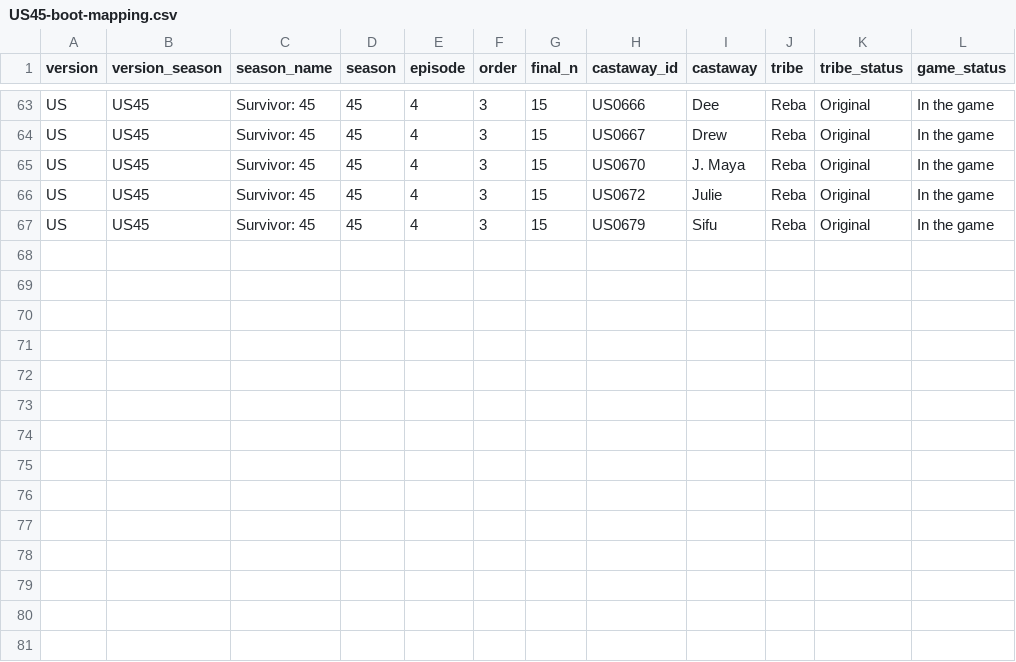
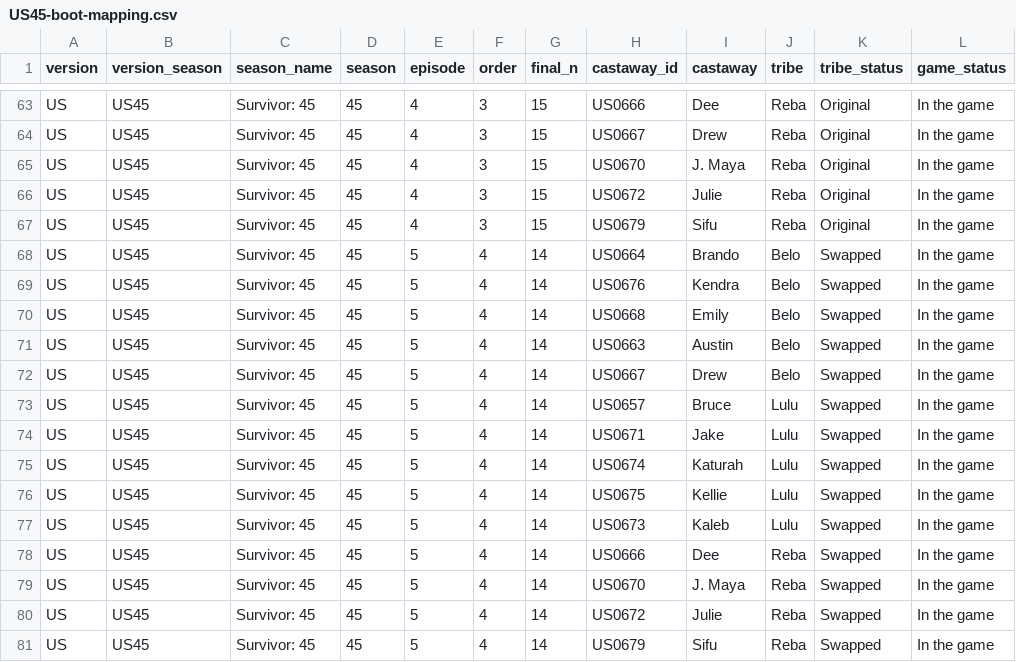
Before and after one commit to doehm/survivoR, a CSV file: dev/data/in-progress/US45-boot-mapping.csv, drawn as a sheet; only a part is shown, gaps mark what is left out.

```diff
--- a/dev/data/in-progress/US45-boot-mapping.csv
+++ b/dev/data/in-progress/US45-boot-mapping.csv
@@ -67 +67,15 @@ US,US45,Survivor: 45,45,4,3,15,US0672,Julie,Reba,Original,In the game
 US,US45,Survivor: 45,45,4,3,15,US0679,Sifu,Reba,Original,In the game
+US,US45,Survivor: 45,45,5,4,14,US0664,Brando,Belo,Swapped,In the game
+US,US45,Survivor: 45,45,5,4,14,US0676,Kendra,Belo,Swapped,In the game
+US,US45,Survivor: 45,45,5,4,14,US0668,Emily,Belo,Swapped,In the game
+US,US45,Survivor: 45,45,5,4,14,US0663,Austin,Belo,Swapped,In the game
+US,US45,Survivor: 45,45,5,4,14,US0667,Drew,Belo,Swapped,In the game
+US,US45,Survivor: 45,45,5,4,14,US0657,Bruce,Lulu,Swapped,In the game
+US,US45,Survivor: 45,45,5,4,14,US0671,Jake,Lulu,Swapped,In the game
+US,US45,Survivor: 45,45,5,4,14,US0674,Katurah,Lulu,Swapped,In the game
+US,US45,Survivor: 45,45,5,4,14,US0675,Kellie,Lulu,Swapped,In the game
+US,US45,Survivor: 45,45,5,4,14,US0673,Kaleb,Lulu,Swapped,In the game
+US,US45,Survivor: 45,45,5,4,14,US0666,Dee,Reba,Swapped,In the game
+US,US45,Survivor: 45,45,5,4,14,US0670,J. Maya,Reba,Swapped,In the game
+US,US45,Survivor: 45,45,5,4,14,US0672,Julie,Reba,Swapped,In the game
+US,US45,Survivor: 45,45,5,4,14,US0679,Sifu,Reba,Swapped,In the game
```
Also changed, not shown: dev/data/in-progress/valid-selections.csv, 8 other files.
